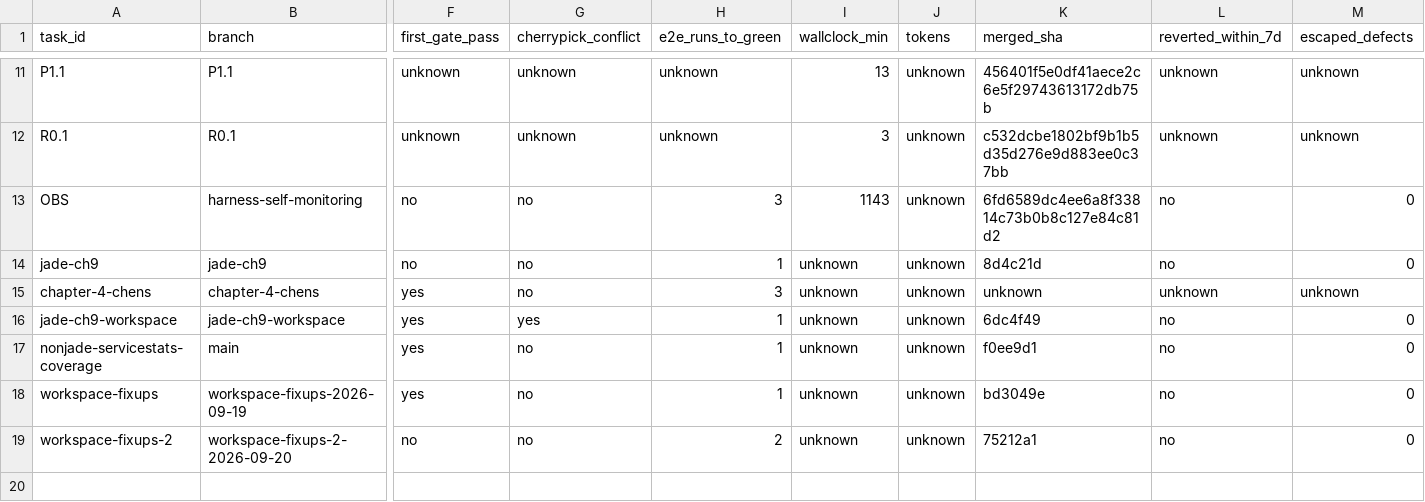
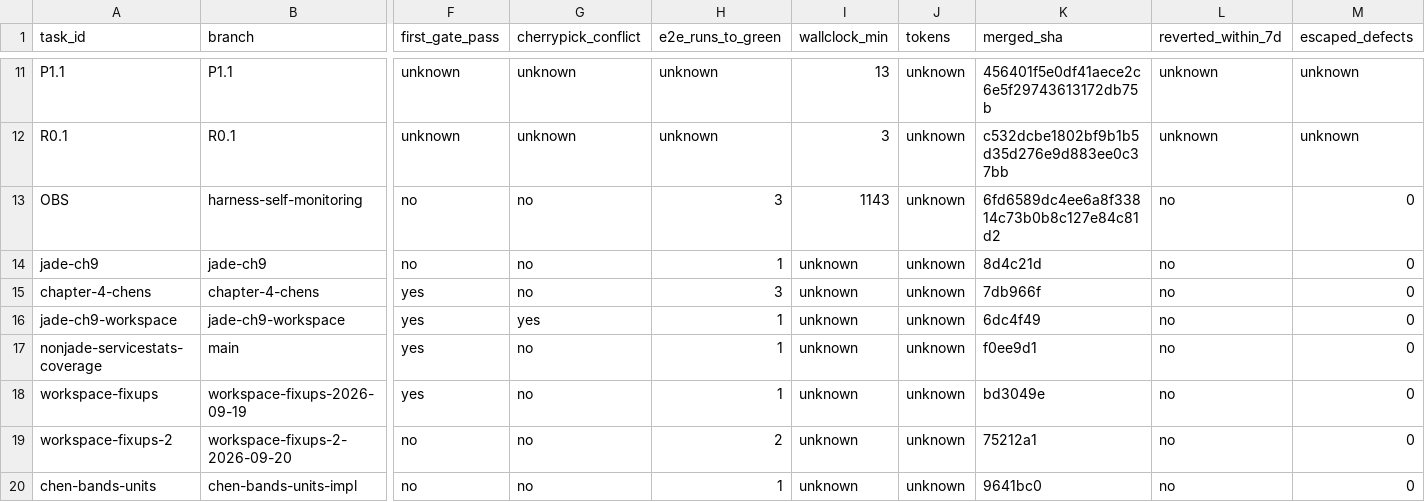
Before and after one commit to ShubhamKr07/network-optimization-studio, a CSV file: docs/superpowers/metrics/tasks.csv, drawn as a sheet; only a part is shown, gaps mark what is left out; rows hold the shown columns only; the diff names each change by its address in the sheet, - before the commit and + after, or states it on an @@ line.

```diff
--- a/docs/superpowers/metrics/tasks.csv
+++ b/docs/superpowers/metrics/tasks.csv
-K15 (merged_sha): unknown
+K15 (merged_sha): 7db966f
-L15 (reverted_within_7d): unknown
+L15 (reverted_within_7d): no
-M15 (escaped_defects): unknown
+M15 (escaped_defects): 0
+row 20: chen-bands-units | chen-bands-units-impl | no | no | 1 | unknown | unknown | 9641bc0 | no | 0
```
Also changed, not shown: docs/superpowers/metrics/failures.csv, docs/superpowers/metrics/permissions.csv.
